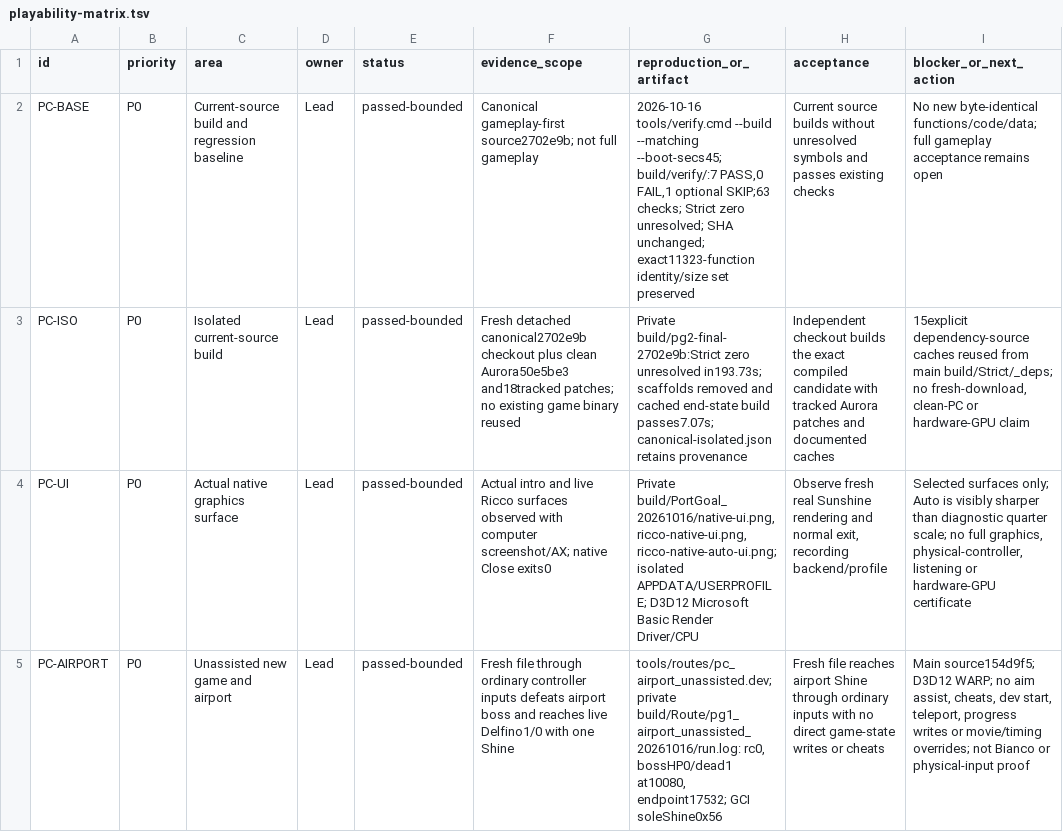
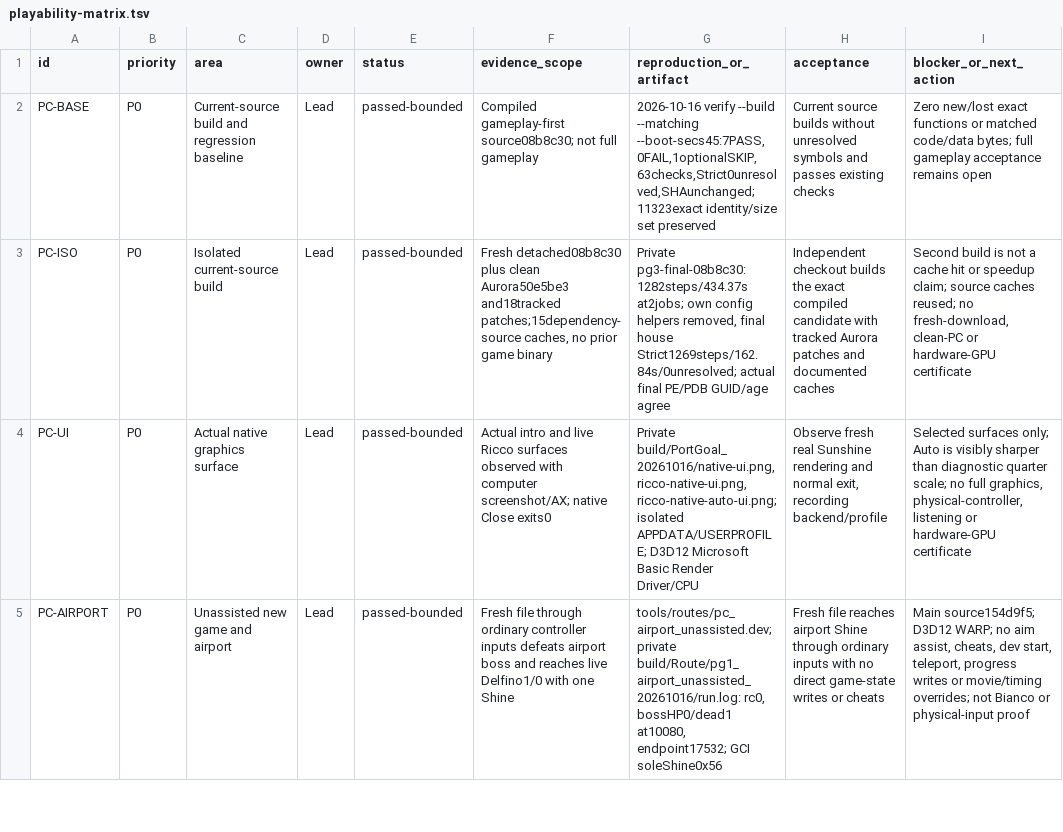
Before and after one commit to Astrr00/SMSunshinePC, a TSV file: sunshine-pc/docs/playability-matrix.tsv, drawn as a sheet; only a part is shown; the diff covers the shown part only.

Commit message:
docs(port): verify normal progression to Bianco
Record the earned-save controller-only path, independent Strict build, full gates and unchanged retail comparison scope.

Refs #15

```diff
--- a/sunshine-pc/docs/playability-matrix.tsv
+++ b/sunshine-pc/docs/playability-matrix.tsv
@@ -1,4 +1,4 @@
 id	priority	area	owner	status	evidence_scope	reproduction_or_artifact	acceptance	blocker_or_next_action
-PC-BASE	P0	Current-source build and regression baseline	Lead	passed-bounded	Canonical gameplay-first source2702e9b; not full gameplay	2026-10-16 tools/verify.cmd --build --matching --boot-secs45; build/verify/:7 PASS,0 FAIL,1 optional SKIP;63 checks; Strict zero unresolved; SHA unchanged; exact11323-function identity/size set preserved	Current source builds without unresolved symbols and passes existing checks	No new byte-identical functions/code/data; full gameplay acceptance remains open
-PC-ISO	P0	Isolated current-source build	Lead	passed-bounded	Fresh detached canonical2702e9b checkout plus clean Aurora50e5be3 and18tracked patches; no existing game binary reused	Private build/pg2-final-2702e9b:Strict zero unresolved in193.73s; scaffolds removed and cached end-state build passes7.07s; canonical-isolated.json retains provenance	Independent checkout builds the exact compiled candidate with tracked Aurora patches and documented caches	15explicit dependency-source caches reused from main build/Strict/_deps; no fresh-download, clean-PC or hardware-GPU claim
+PC-BASE	P0	Current-source build and regression baseline	Lead	passed-bounded	Compiled gameplay-first source08b8c30; not full gameplay	2026-10-16 verify --build --matching --boot-secs45:7PASS,0FAIL,1optionalSKIP,63checks,Strict0unresolved,SHAunchanged;11323exact identity/size set preserved	Current source builds without unresolved symbols and passes existing checks	Zero new/lost exact functions or matched code/data bytes; full gameplay acceptance remains open
+PC-ISO	P0	Isolated current-source build	Lead	passed-bounded	Fresh detached08b8c30 plus clean Aurora50e5be3 and18tracked patches;15dependency-source caches, no prior game binary	Private pg3-final-08b8c30:1282steps/434.37s at2jobs; own config helpers removed, final house Strict1269steps/162.84s/0unresolved; actual final PE/PDB GUID/age agree	Independent checkout builds the exact compiled candidate with tracked Aurora patches and documented caches	Second build is not a cache hit or speedup claim; source caches reused; no fresh-download, clean-PC or hardware-GPU certificate
 PC-UI	P0	Actual native graphics surface	Lead	passed-bounded	Actual intro and live Ricco surfaces observed with computer screenshot/AX; native Close exits0	Private build/PortGoal_20261016/native-ui.png,ricco-native-ui.png,ricco-native-auto-ui.png; isolated APPDATA/USERPROFILE; D3D12 Microsoft Basic Render Driver/CPU	Observe fresh real Sunshine rendering and normal exit, recording backend/profile	Selected surfaces only; Auto is visibly sharper than diagnostic quarter scale; no full graphics, physical-controller, listening or hardware-GPU certificate
```
Also changed, not shown: 12 edited cells elsewhere in this file, 5 other files.
